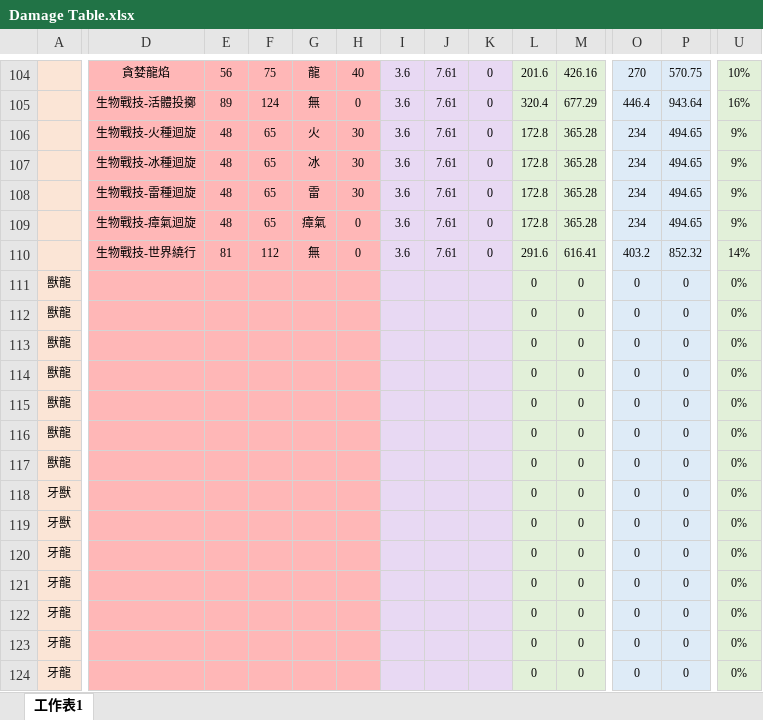
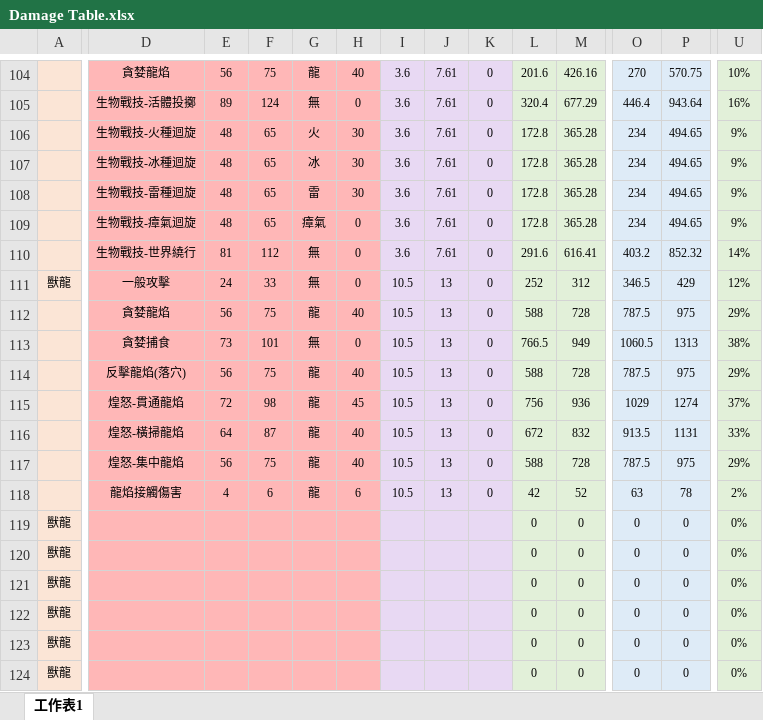
Before and after one commit to Paiiimannnoitla/Monster-Hunter-World-Guide-Book, an Excel workbook: Damage Table.xlsx, sheet 工作表1, drawn as a sheet; only a part is shown, gaps mark what is left out; the shorter side is filled out with more unchanged rows; values as stored, in another font and other column widths than the file's, no borders; rows hold the shown columns only; the diff covers the shown part only; the diff names each change by its address in the sheet, - before the commit and + after, or states it on an @@ line.

```diff
--- a/Damage Table.xlsx (sheet 工作表1)
+++ b/Damage Table.xlsx (sheet 工作表1)
-D111: (empty)
+D111: 一般攻擊
-E111: (empty)
+E111: 24
-F111: (empty)
+F111: 33
-G111: (empty)
+G111: 無
-H111: (empty)
+H111: 0
-I111: (empty)
+I111: 10.5
-J111: (empty)
+J111: 13
-K111: (empty)
+K111: 0
-L111: 0
+L111: 252
-M111: 0
+M111: 312
-O111: 0
+O111: 346.5
-P111: 0
+P111: 429
-U111: 0%
+U111: 12%
+row 112:  | 貪婪龍焰 | 56 | 75 | 龍 | 40 | 10.5 | 13 | 0 | 588 | 728 | 787.5 | 975 | 29%
+row 113:  | 貪婪捕食 | 73 | 101 | 無 | 0 | 10.5 | 13 | 0 | 766.5 | 949 | 1060.5 | 1313 | 38%
+row 114:  | 反擊龍焰(落穴) | 56 | 75 | 龍 | 40 | 10.5 | 13 | 0 | 588 | 728 | 787.5 | 975 | 29%
+row 115:  | 煌怒-貫通龍焰 | 72 | 98 | 龍 | 45 | 10.5 | 13 | 0 | 756 | 936 | 1029 | 1274 | 37%
+row 116:  | 煌怒-橫掃龍焰 | 64 | 87 | 龍 | 40 | 10.5 | 13 | 0 | 672 | 832 | 913.5 | 1131 | 33%
+row 117:  | 煌怒-集中龍焰 | 56 | 75 | 龍 | 40 | 10.5 | 13 | 0 | 588 | 728 | 787.5 | 975 | 29%
+row 118:  | 龍焰接觸傷害 | 4 | 6 | 龍 | 6 | 10.5 | 13 | 0 | 42 | 52 | 63 | 78 | 2%
```
Also changed, not shown: 3 edited cells elsewhere in this sheet, 1 other file.
